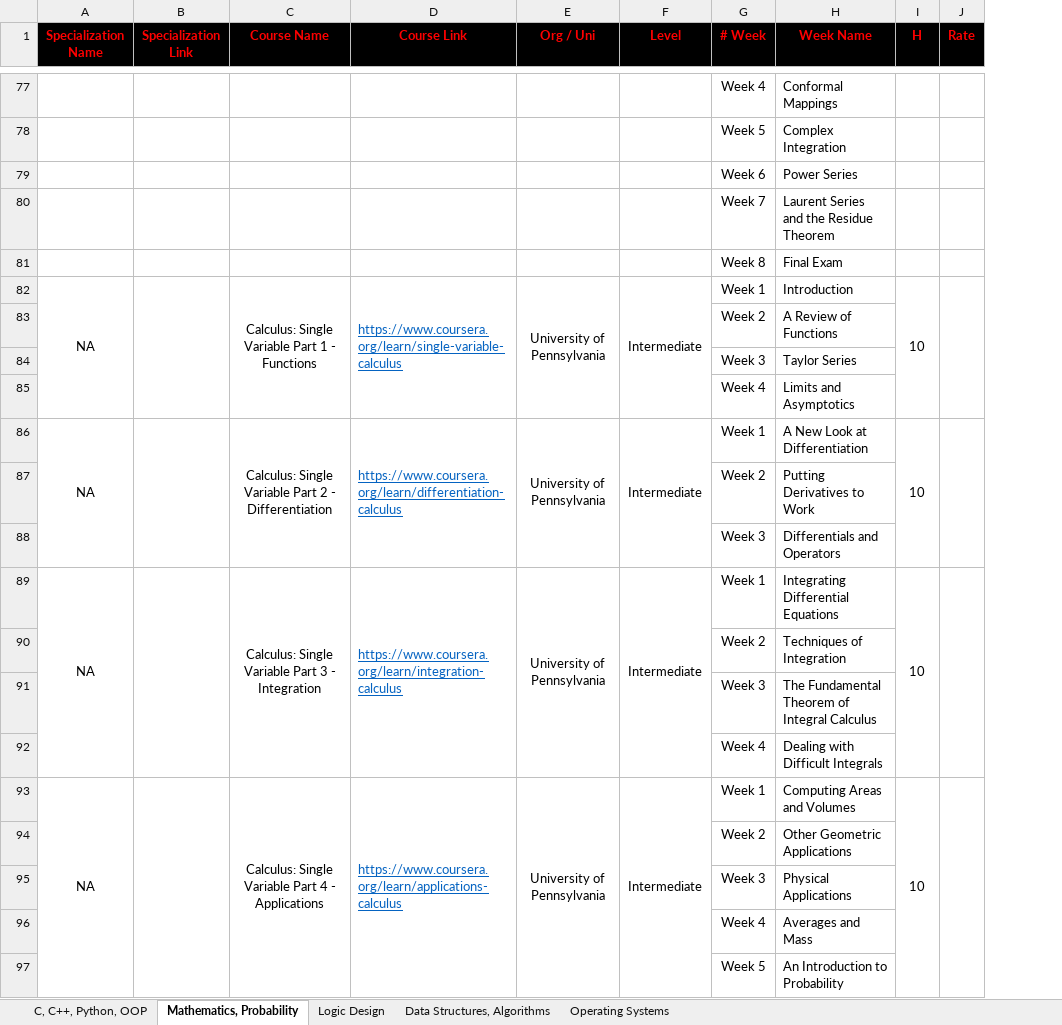
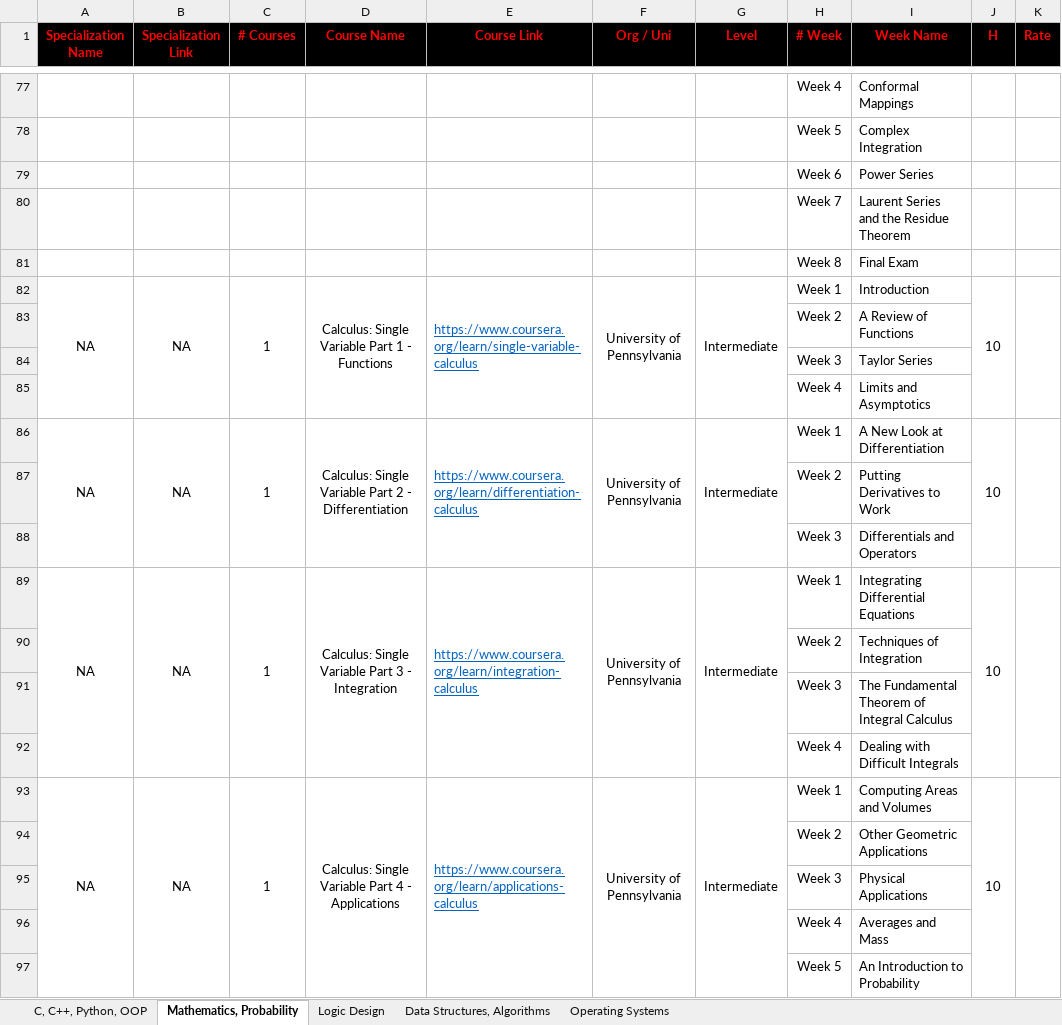
Before and after one commit to cs-MohamedAyman/eLearning-Platforms, an Excel workbook: 1.Computer-Science-Specializations/1.Computer-Science-Specializations.xlsx, sheet Mathematics, Probability, drawn as a sheet; only a part is shown, gaps mark what is left out; values as stored, in another font and other column widths than the file's, no borders; the diff covers the shown part only; the diff names each change by its address in the sheet, - before the commit and + after, or states it on an @@ line.

Commit message:
version 2020

```diff
--- a/1.Computer-Science-Specializations/1.Computer-Science-Specializations.xlsx (sheet Mathematics, Probability)
+++ b/1.Computer-Science-Specializations/1.Computer-Science-Specializations.xlsx (sheet Mathematics, Probability)
+column C (# Courses), rows 82-93: 1 |  |  |  | 1 |  |  | 1 |  |  |  | 1
-B82 (Specialization Link): (empty)
+B82 (Specialization Link): NA
-B86 (Specialization Link): (empty)
+B86 (Specialization Link): NA
-B89 (Specialization Link): (empty)
+B89 (Specialization Link): NA
-B93 (Specialization Link): (empty)
+B93 (Specialization Link): NA
```
Also changed, not shown: 5 added rows and 18 edited cells elsewhere in this sheet.
